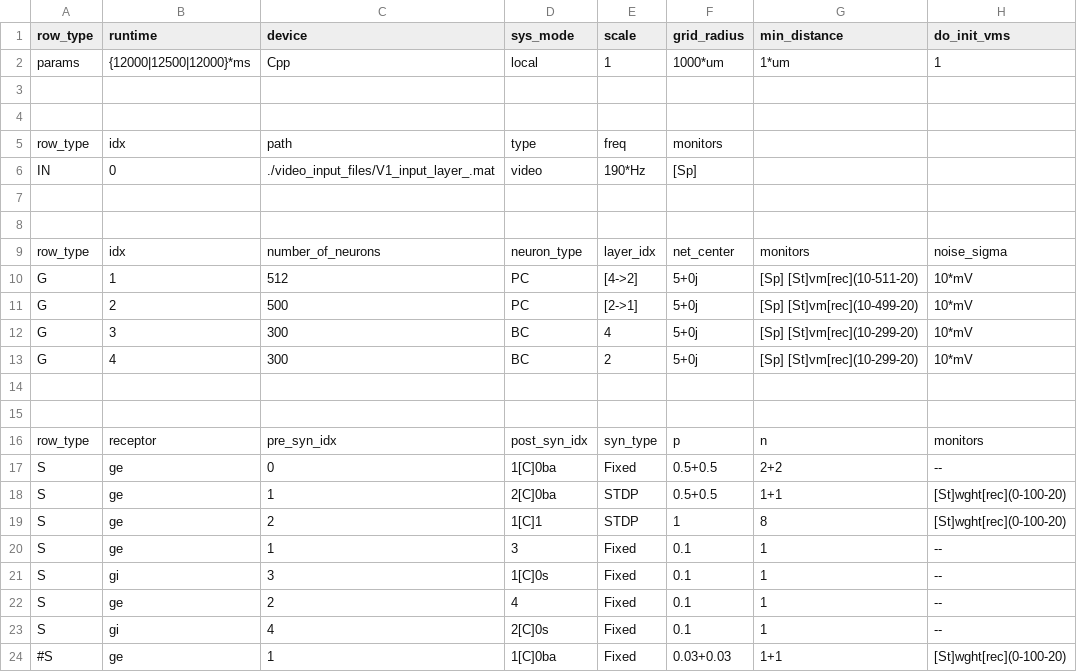
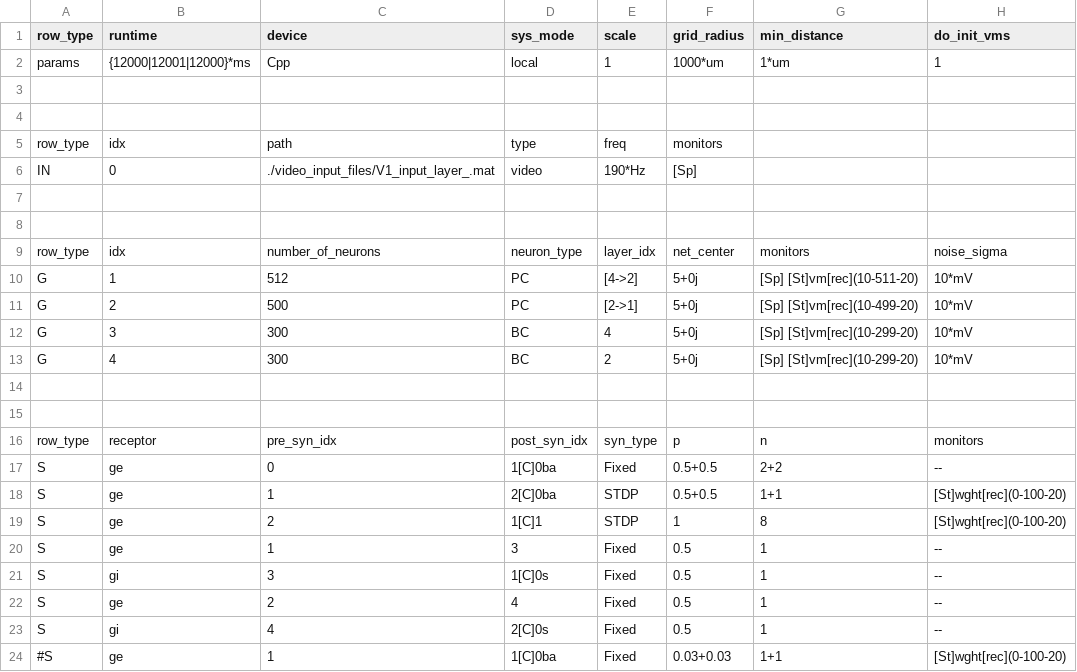
Before and after one commit to VisualNeuroscience-UH/CxSystem, a CSV file: config_files/Burbank_config.csv, drawn as a sheet; only a part is shown; the diff names each change by its address in the sheet, - before the commit and + after, or states it on an @@ line.

```diff
--- a/config_files/Burbank_config.csv
+++ b/config_files/Burbank_config.csv
-B2 (runtime): {12000|12500|12000}*ms
+B2 (runtime): {12000|12001|12000}*ms
-F20:F23 (grid_radius): 0.1
+F20:F23 (grid_radius): 0.5
```
Also changed, not shown: 1 other file.
